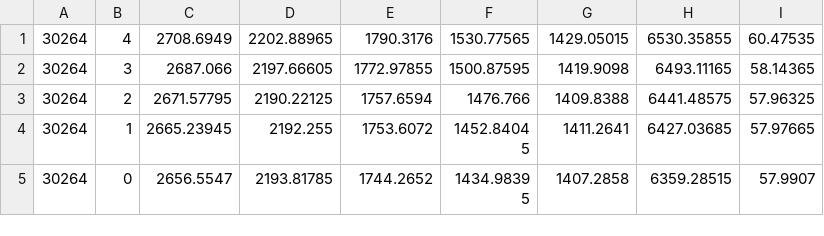
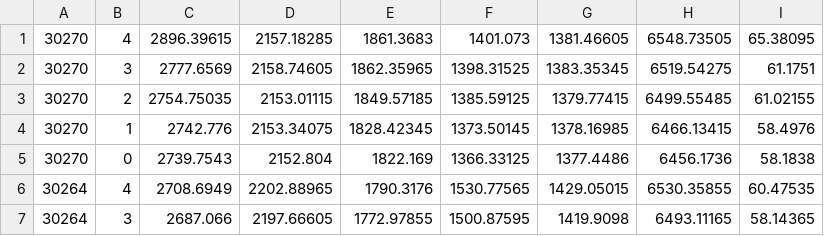
Before and after one commit to mee1080/umasim, a CSV file: data/simulation/mujinto_guts.csv, drawn as a sheet; only a part is shown; the shorter side is filled out with more unchanged rows; the diff names each change by its address in the sheet, - before the commit and + after, or states it on an @@ line.

```diff
--- a/data/simulation/mujinto_guts.csv
+++ b/data/simulation/mujinto_guts.csv
+row 1: 30270 | 4 | 2896.39615 | 2157.18285 | 1861.3683 | 1401.073 | 1381.46605 | 6548.73505 | 65.38095
+row 2: 30270 | 3 | 2777.6569 | 2158.74605 | 1862.35965 | 1398.31525 | 1383.35345 | 6519.54275 | 61.1751
+row 3: 30270 | 2 | 2754.75035 | 2153.01115 | 1849.57185 | 1385.59125 | 1379.77415 | 6499.55485 | 61.02155
+row 4: 30270 | 1 | 2742.776 | 2153.34075 | 1828.42345 | 1373.50145 | 1378.16985 | 6466.13415 | 58.4976
+row 5: 30270 | 0 | 2739.7543 | 2152.804 | 1822.169 | 1366.33125 | 1377.4486 | 6456.1736 | 58.1838
```
Also changed, not shown: 1 other file.
